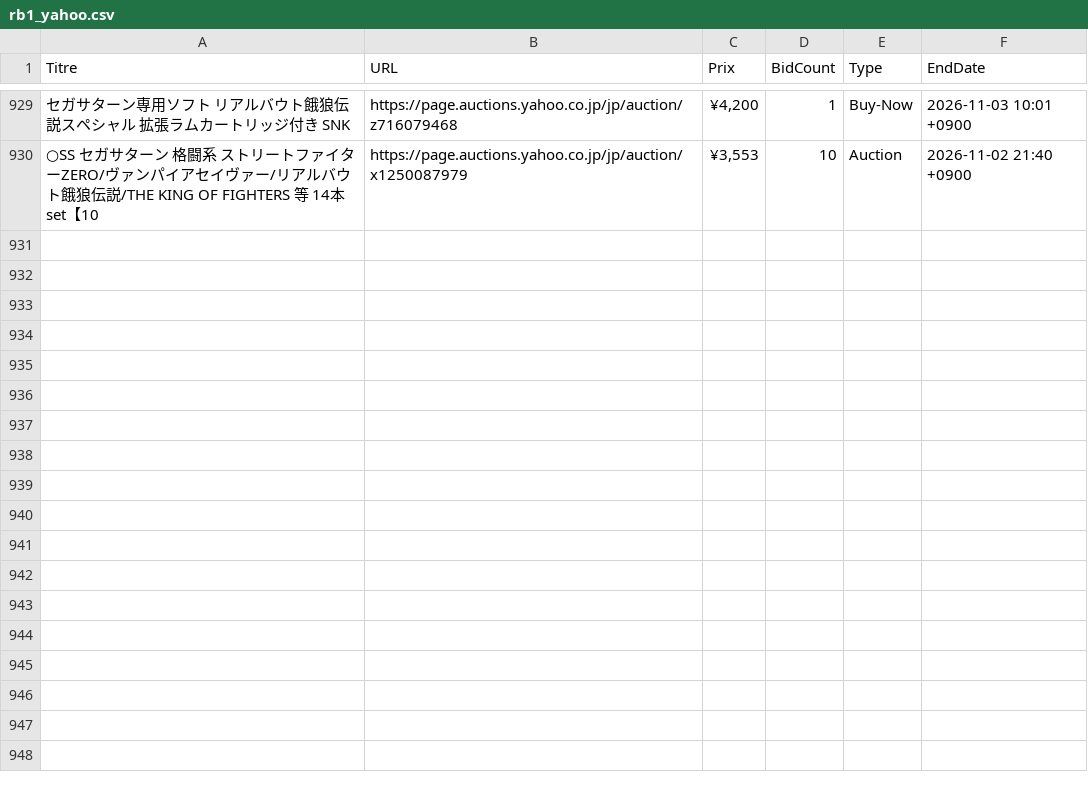
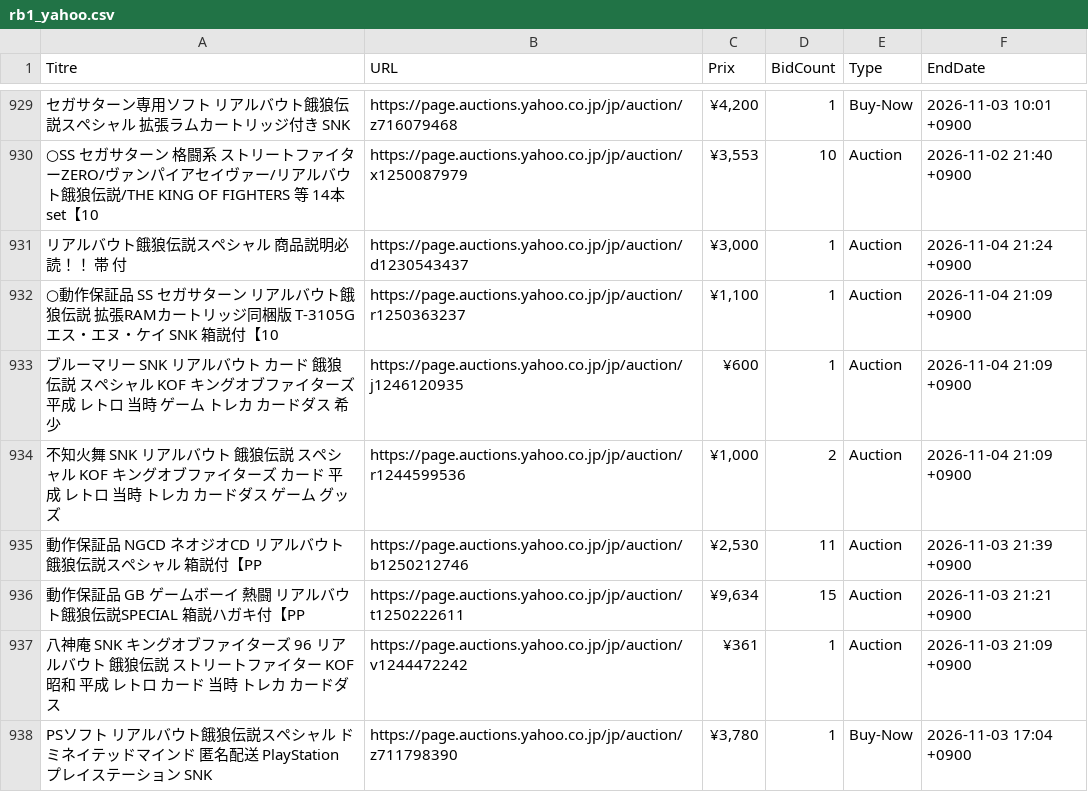
Before and after one commit to ltupin/stats-aes, a CSV file: data/raw/rb1_yahoo.csv, drawn as a sheet; only a part is shown, gaps mark what is left out; the diff names each change by its address in the sheet, - before the commit and + after, or states it on an @@ line.

```diff
--- a/data/raw/rb1_yahoo.csv
+++ b/data/raw/rb1_yahoo.csv
+row 931: リアルバウト餓狼伝説スペシャル 商品説明必読！！ 帯 付 | https://page.auctions.yahoo.co.jp/jp/auction/d1230543437 | ¥3,000 | 1 | Auction | 2026-11-04 21:24 +0900
+row 932: ○動作保証品 SS セガサターン リアルバウト餓狼伝説 拡張RAMカートリッジ同梱版 T-3105G エス・エヌ・ケイ SNK 箱説付【10 | https://page.auctions.yahoo.co.jp/jp/auction/r1250363237 | ¥1,100 | 1 | Auction | 2026-11-04 21:09 +0900
+row 933: ブルーマリー SNK リアルバウト カード 餓狼伝説 スペシャル KOF キングオブファイターズ 平成 レトロ 当時 ゲーム トレカ カードダス 希少 | https://page.auctions.yahoo.co.jp/jp/auction/j1246120935 | ¥600 | 1 | Auction | 2026-11-04 21:09 +0900
+row 934: 不知火舞 SNK リアルバウト 餓狼伝説 スペシャル KOF キングオブファイターズ カード 平成 レトロ 当時 トレカ カードダス ゲーム グッズ | https://page.auctions.yahoo.co.jp/jp/auction/r1244599536 | ¥1,000 | 2 | Auction | 2026-11-04 21:09 +0900
+row 935: 動作保証品 NGCD ネオジオCD リアルバウト餓狼伝説スペシャル 箱説付【PP | https://page.auctions.yahoo.co.jp/jp/auction/b1250212746 | ¥2,530 | 11 | Auction | 2026-11-03 21:39 +0900
+row 936: 動作保証品 GB ゲームボーイ 熱闘 リアルバウト餓狼伝説SPECIAL 箱説ハガキ付【PP | https://page.auctions.yahoo.co.jp/jp/auction/t1250222611 | ¥9,634 | 15 | Auction | 2026-11-03 21:21 +0900
+row 937: 八神庵 SNK キングオブファイターズ 96 リアルバウト 餓狼伝説 ストリートファイター KOF 昭和 平成 レトロ カード 当時 トレカ カードダス | https://page.auctions.yahoo.co.jp/jp/auction/v1244472242 | ¥361 | 1 | Auction | 2026-11-03 21:09 +0900
+row 938: PSソフト リアルバウト餓狼伝説スペシャル ドミネイテッドマインド 匿名配送 PlayStation プレイステーション SNK | https://page.auctions.yahoo.co.jp/jp/auction/z711798390 | ¥3,780 | 1 | Buy-Now | 2026-11-03 17:04 +0900
```
Also changed, not shown: data/raw/aof2_mercari.csv, data/raw/aof_mercari.csv, 55 other files.
